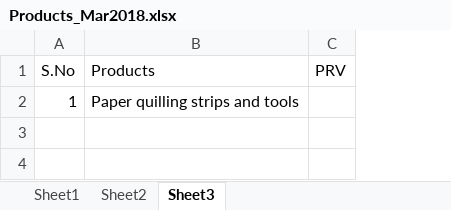
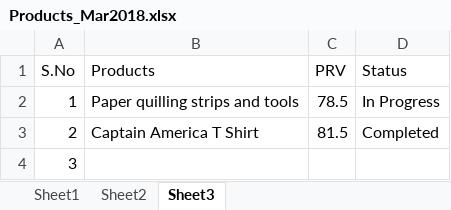
Before and after one commit to shaiksameercse/framework, an Excel workbook: Research/2018/March 2018/Products/Products_Mar2018.xlsx, sheet Sheet3, drawn as a sheet; values as stored, in another font and other column widths than the file's, no borders; the diff names each change by its address in the sheet, - before the commit and + after, or states it on an @@ line.

Commit message:
Added details related to cap america t shirt

```diff
--- a/Research/2018/March 2018/Products/Products_Mar2018.xlsx (sheet Sheet3)
+++ b/Research/2018/March 2018/Products/Products_Mar2018.xlsx (sheet Sheet3)
+column D (Status), row 2: In Progress
-C2 (PRV): (empty)
+C2 (PRV): 78.5
+row 3: 2 | Captain America T Shirt | 81.5 | Completed
+row 4: 3
```
Also changed, not shown: 3 other files.
